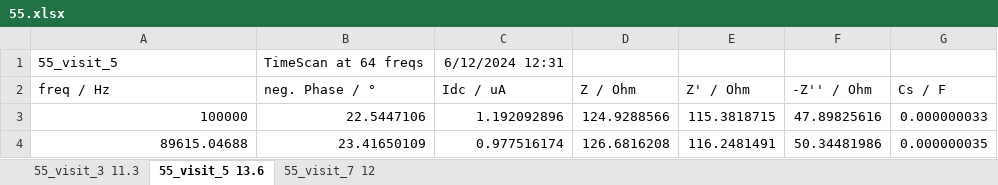
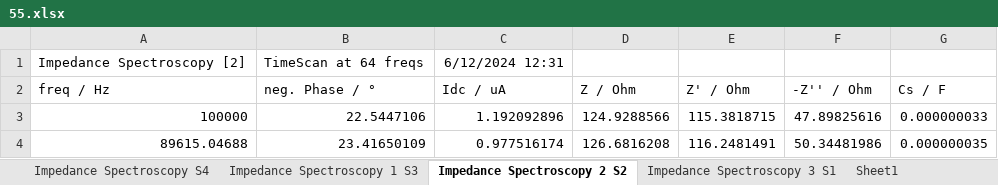
Before and after one commit to artinmajdi/wound_EHR_analyzer, an Excel workbook: dataset/impedance_frequency_sweep/55.xlsx, sheet Impedance Spectroscopy 2 S2, drawn as a sheet; only a part is shown; values as stored, in another font and other column widths than the file's, no borders; the diff names each change by its address in the sheet, - before the commit and + after, or states it on an @@ line.

Commit message:
updated the impedance dataset for all subjects

```diff
--- a/dataset/impedance_frequency_sweep/55.xlsx (sheet Impedance Spectroscopy 2 S2)
+++ b/dataset/impedance_frequency_sweep/55.xlsx (sheet Impedance Spectroscopy 2 S2)
-sheet tab: 55_visit_3 11.3
+sheet tab: Impedance Spectroscopy 1 S3
-sheet tab: 55_visit_5 13.6
+sheet tab: Impedance Spectroscopy 2 S2
-sheet tab: 55_visit_7 12
+sheet tab: Impedance Spectroscopy 3 S1
+sheet tab: Impedance Spectroscopy S4
+sheet tab: Sheet1
-A1 (freq / Hz): 55_visit_5
+A1 (freq / Hz): Impedance Spectroscopy [2]
```
Also changed, not shown: sheet Impedance Spectroscopy 1 S3, sheet Impedance Spectroscopy 3 S1, dataset/impedance_frequency_sweep/54.xlsx, 40 other files.
